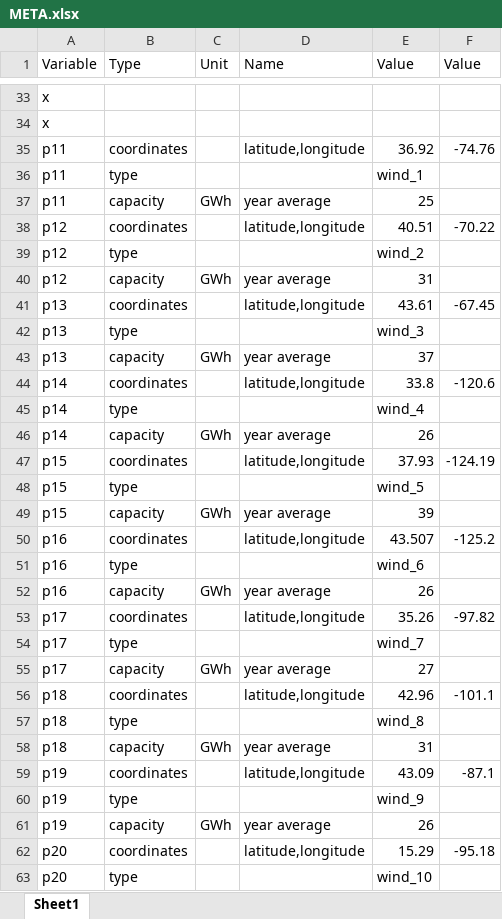
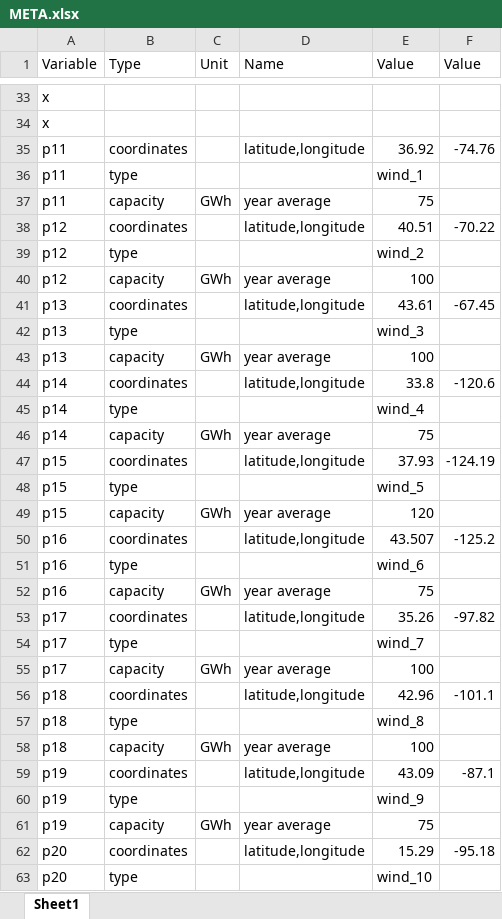
Before and after one commit to tjbroekman/storageG13, an Excel workbook: META.xlsx, sheet Sheet1, drawn as a sheet; only a part is shown, gaps mark what is left out; values as stored, in another font and other column widths than the file's, no borders; the diff covers the shown part only; the diff names each change by its address in the sheet, - before the commit and + after, or states it on an @@ line.

```diff
--- a/META.xlsx (sheet Sheet1)
+++ b/META.xlsx (sheet Sheet1)
-E37 (Value): 25
+E37 (Value): 75
-E40 (Value): 31
+E40 (Value): 100
-E43 (Value): 37
+E43 (Value): 100
-E46 (Value): 26
+E46 (Value): 75
-E49 (Value): 39
+E49 (Value): 120
-E52 (Value): 26
+E52 (Value): 75
-E55 (Value): 27
+E55 (Value): 100
-E58 (Value): 31
+E58 (Value): 100
-E61 (Value): 26
+E61 (Value): 75
```
Also changed, not shown: 105 added rows, 9 removed rows and 14 edited cells elsewhere in this sheet, 6 other files.
